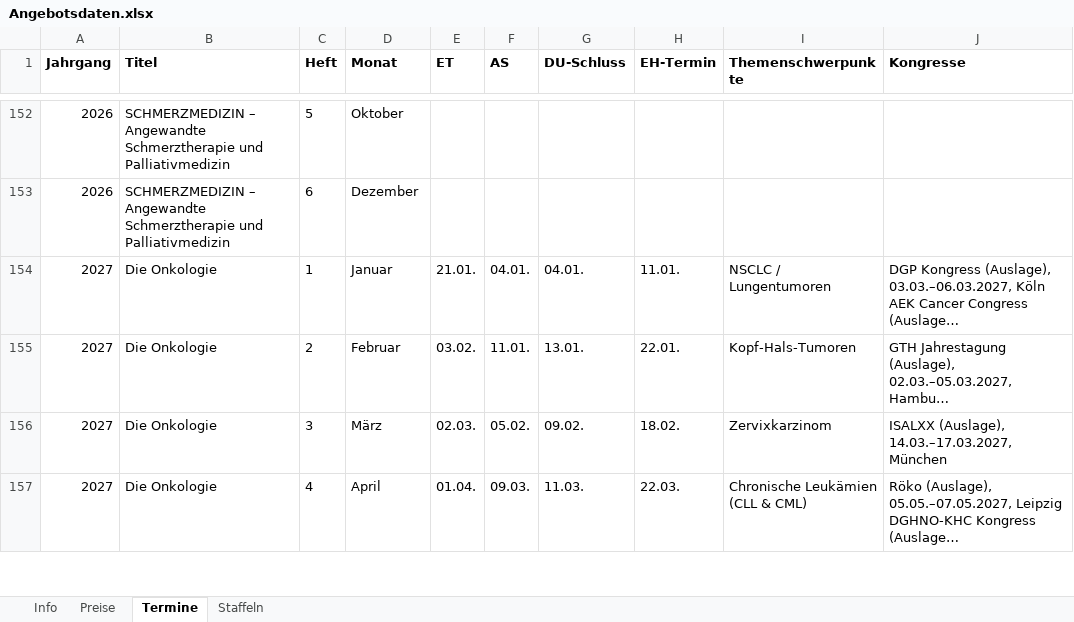
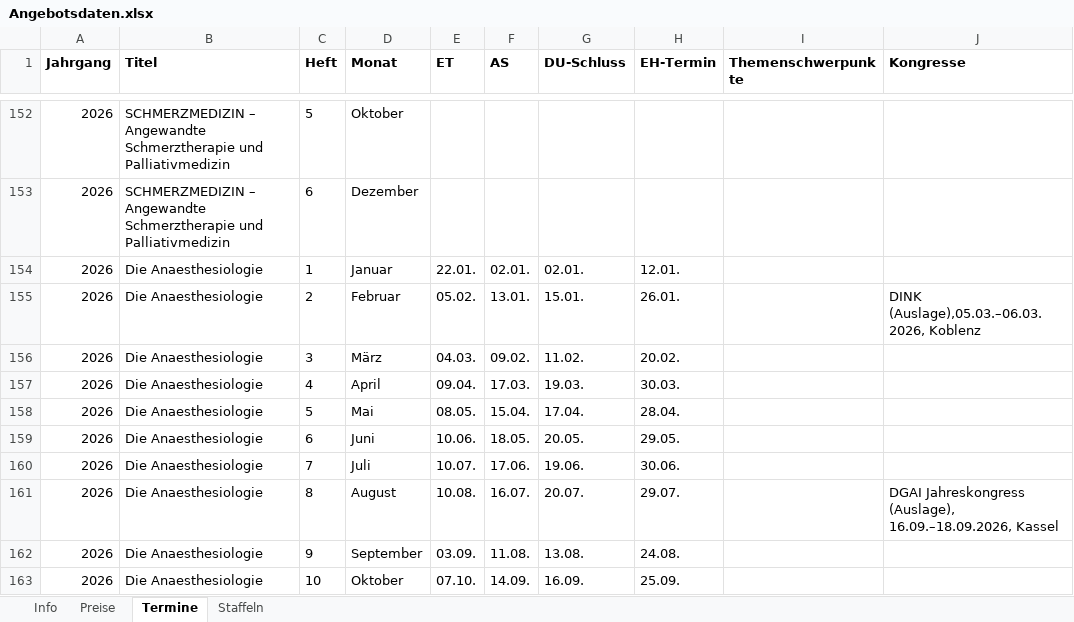
Before and after one commit to Barings1995/angebotswerkzeuge, an Excel workbook: Angebotsdaten.xlsx, sheet Termine, drawn as a sheet; only a part is shown, gaps mark what is left out; the shorter side is filled out with more unchanged rows; long unchanged cells end in …; values as stored, in another font and other column widths than the file's, no borders; the diff covers the shown part only; the diff names each change by its address in the sheet, - before the commit and + after, or states it on an @@ line.

```diff
--- a/Angebotsdaten.xlsx (sheet Termine)
+++ b/Angebotsdaten.xlsx (sheet Termine)
+row 154: 2026 | Die Anaesthesiologie | 1 | Januar | 22.01. | 02.01. | 02.01. | 12.01.
+row 155: 2026 | Die Anaesthesiologie | 2 | Februar | 05.02. | 13.01. | 15.01. | 26.01. |  | DINK (Auslage),05.03.–06.03.2026, Koblenz
+row 156: 2026 | Die Anaesthesiologie | 3 | März | 04.03. | 09.02. | 11.02. | 20.02.
+row 157: 2026 | Die Anaesthesiologie | 4 | April | 09.04. | 17.03. | 19.03. | 30.03.
+row 158: 2026 | Die Anaesthesiologie | 5 | Mai | 08.05. | 15.04. | 17.04. | 28.04.
+row 159: 2026 | Die Anaesthesiologie | 6 | Juni | 10.06. | 18.05. | 20.05. | 29.05.
+row 160: 2026 | Die Anaesthesiologie | 7 | Juli | 10.07. | 17.06. | 19.06. | 30.06.
+row 161: 2026 | Die Anaesthesiologie | 8 | August | 10.08. | 16.07. | 20.07. | 29.07. |  | DGAI Jahreskongress (Auslage), 16.09.–18.09.2026, Kassel
+row 162: 2026 | Die Anaesthesiologie | 9 | September | 03.09. | 11.08. | 13.08. | 24.08.
+row 163: 2026 | Die Anaesthesiologie | 10 | Oktober | 07.10. | 14.09. | 16.09. | 25.09.
```
Also changed, not shown: 10 added rows and 27 edited cells elsewhere in this sheet, sheet Preise.
